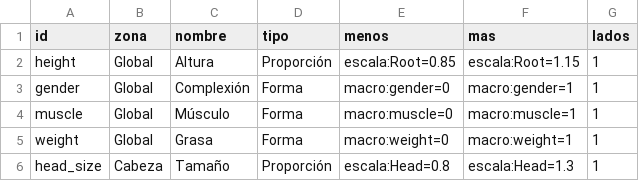
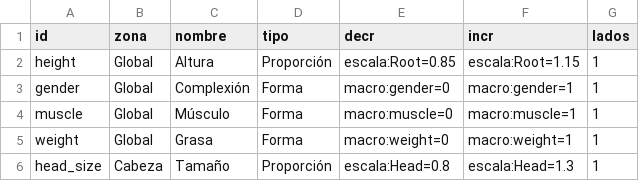
Before and after one commit to m-xarxatec/Character_Creator, a CSV file: datos/humana/deslizadores.csv, drawn as a sheet; only a part is shown.

Commit message:
Paso 2.2: formato de datos/

```diff
--- a/datos/humana/deslizadores.csv
+++ b/datos/humana/deslizadores.csv
@@ -1,2 +1,2 @@
-id,zona,nombre,tipo,menos,mas,lados
+id,zona,nombre,tipo,decr,incr,lados
 height,Global,Altura,Proporción,escala:Root=0.85,escala:Root=1.15,1
```
Also changed, not shown: 4 other files.
